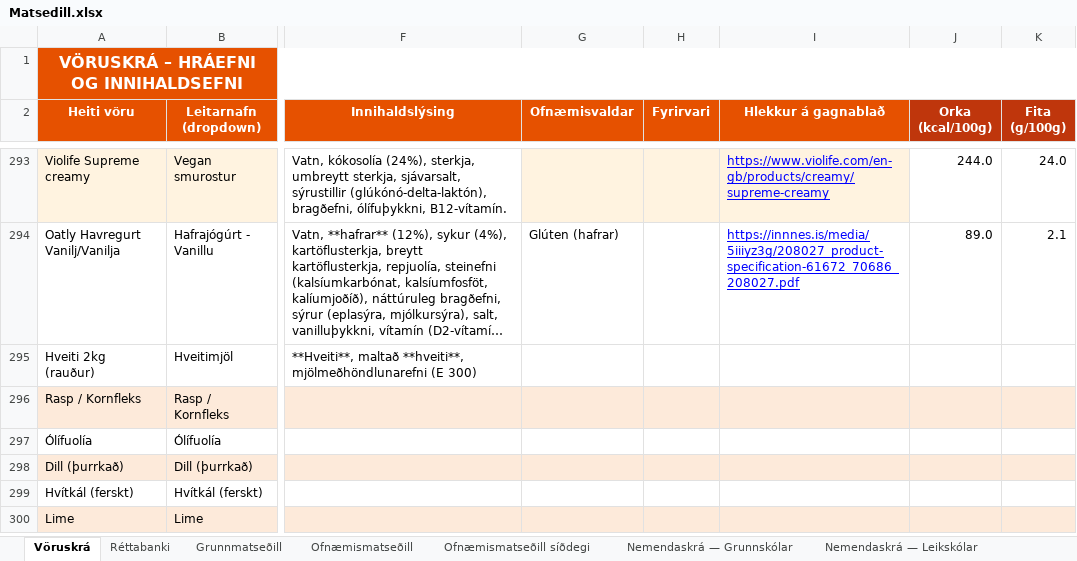
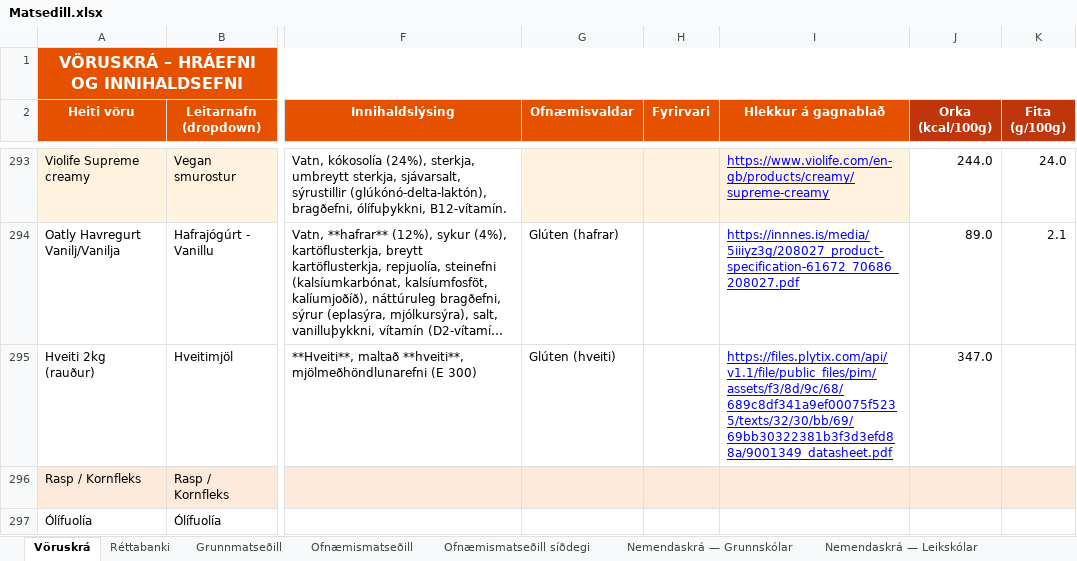
Before and after one commit to JohnBond87/matarstund, an Excel workbook: Matsedill.xlsx, sheet Vöruskrá, drawn as a sheet; only a part is shown, gaps mark what is left out; the shorter side is filled out with more unchanged rows; long unchanged cells end in …; values as stored, in another font and other column widths than the file's, no borders; the diff names each change by its address in the sheet, - before the commit and + after, or states it on an @@ line.

```diff
--- a/Matsedill.xlsx (sheet Vöruskrá)
+++ b/Matsedill.xlsx (sheet Vöruskrá)
-G295 (Ofnæmisvaldar): (empty)
+G295 (Ofnæmisvaldar): Glúten (hveiti)
-I295 (Hlekkur á gagnablað): (empty)
+I295 (Hlekkur á gagnablað): https://files.plytix.com/api/v1.1/file/public_files/pim/assets/f3/8d/9c/68/689c8df341a9ef00075f5235/texts/32/30/bb/69/69bb30322381b3f3d3efd88a/9001349_datasheet.pdf
-J295 (Orka (kcal/100g)): (empty)
+J295 (Orka (kcal/100g)): 347.0
```
Also changed, not shown: sheet Réttabanki.
